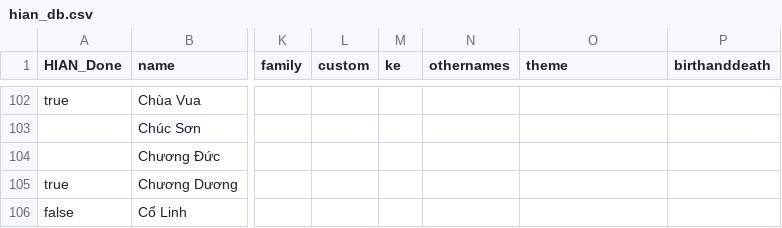
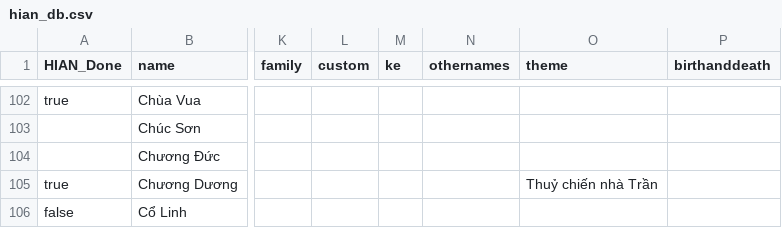
Before and after one commit to hungvuduy1997/HanoiInANutshell, a CSV file: data/hian_db.csv, drawn as a sheet; only a part is shown, gaps mark what is left out; the diff covers the shown part only; the diff names each change by its address in the sheet, - before the commit and + after, or states it on an @@ line.

Commit message:
Update theme

```diff
--- a/data/hian_db.csv
+++ b/data/hian_db.csv
-O105 (theme): (empty)
+O105 (theme): Thuỷ chiến nhà Trần
```
Also changed, not shown: 8 edited cells elsewhere in this file, 2 other files.
